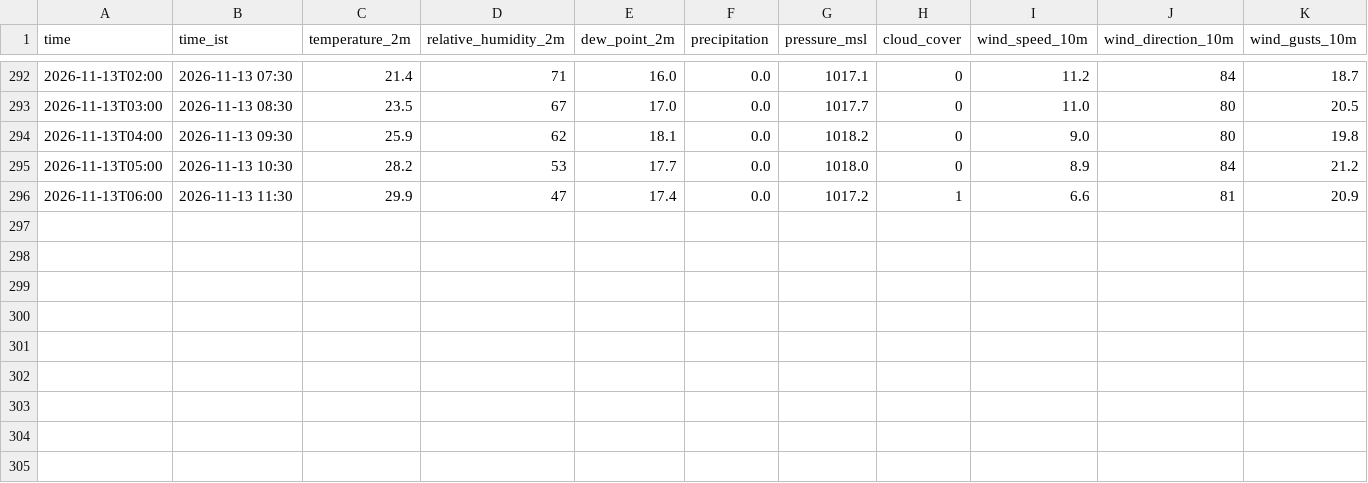
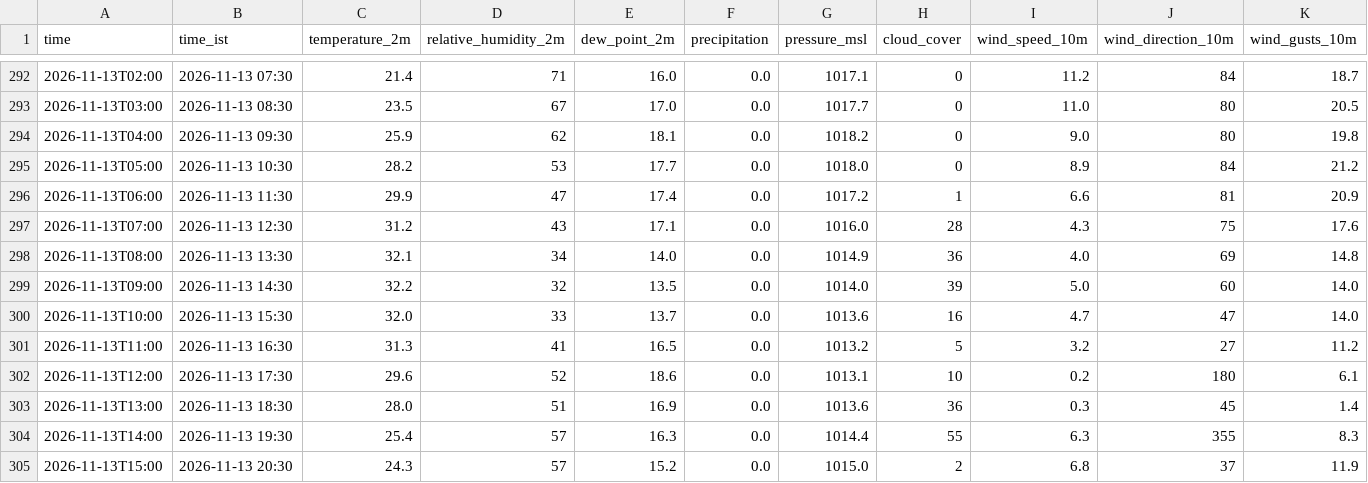
Before and after one commit to rahul-1419/weather_collection-, a CSV file: data/2026-11.csv, drawn as a sheet; only a part is shown, gaps mark what is left out; rows hold the shown columns only; the diff names each change by its address in the sheet, - before the commit and + after, or states it on an @@ line.

Commit message:
data: 2026-11-13 15:18 UTC

```diff
--- a/data/2026-11.csv
+++ b/data/2026-11.csv
+row 297: 2026-11-13T07:00 | 2026-11-13 12:30 | 31.2 | 43 | 17.1 | 0.0 | 1016.0 | 28 | 4.3 | 75 | 17.6
+row 298: 2026-11-13T08:00 | 2026-11-13 13:30 | 32.1 | 34 | 14.0 | 0.0 | 1014.9 | 36 | 4.0 | 69 | 14.8
+row 299: 2026-11-13T09:00 | 2026-11-13 14:30 | 32.2 | 32 | 13.5 | 0.0 | 1014.0 | 39 | 5.0 | 60 | 14.0
+row 300: 2026-11-13T10:00 | 2026-11-13 15:30 | 32.0 | 33 | 13.7 | 0.0 | 1013.6 | 16 | 4.7 | 47 | 14.0
+row 301: 2026-11-13T11:00 | 2026-11-13 16:30 | 31.3 | 41 | 16.5 | 0.0 | 1013.2 | 5 | 3.2 | 27 | 11.2
+row 302: 2026-11-13T12:00 | 2026-11-13 17:30 | 29.6 | 52 | 18.6 | 0.0 | 1013.1 | 10 | 0.2 | 180 | 6.1
+row 303: 2026-11-13T13:00 | 2026-11-13 18:30 | 28.0 | 51 | 16.9 | 0.0 | 1013.6 | 36 | 0.3 | 45 | 1.4
+row 304: 2026-11-13T14:00 | 2026-11-13 19:30 | 25.4 | 57 | 16.3 | 0.0 | 1014.4 | 55 | 6.3 | 355 | 8.3
+row 305: 2026-11-13T15:00 | 2026-11-13 20:30 | 24.3 | 57 | 15.2 | 0.0 | 1015.0 | 2 | 6.8 | 37 | 11.9
```
